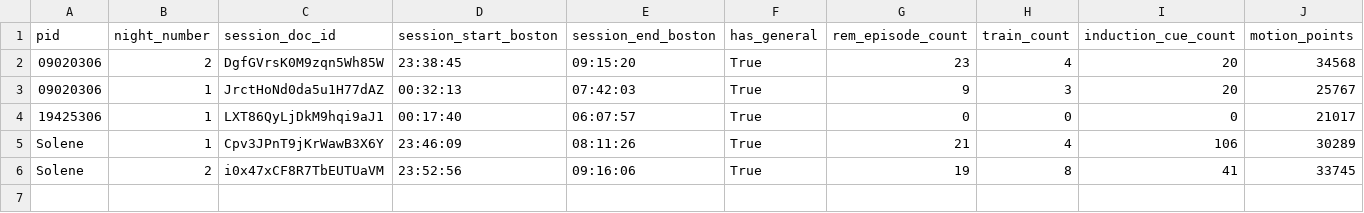
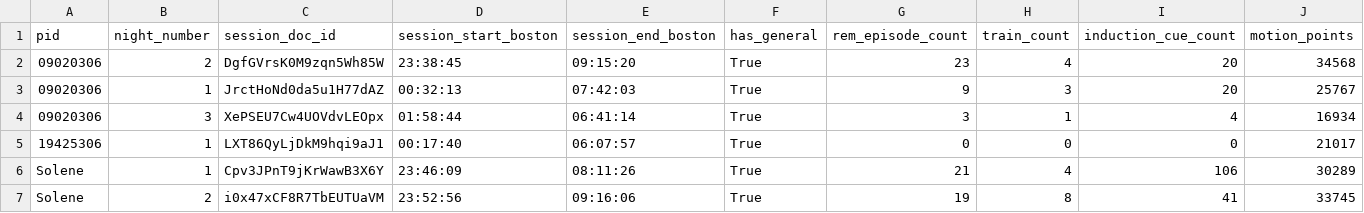
Before and after one commit to slne18/LuciDreams, a CSV file: plot/data_night/sessions_overview.csv, drawn as a sheet.

```diff
--- a/plot/data_night/sessions_overview.csv
+++ b/plot/data_night/sessions_overview.csv
@@ -3,2 +3,3 @@ pid,night_number,session_doc_id,session_start_boston,session_end_boston,has_gene
 09020306,1,JrctHoNd0da5u1H77dAZ,00:32:13,07:42:03,True,9,3,20,25767
+09020306,3,XePSEU7Cw4UOVdvLEOpx,01:58:44,06:41:14,True,3,1,4,16934
 19425306,1,LXT86QyLjDkM9hqi9aJ1,00:17:40,06:07:57,True,0,0,0,21017
```
Also changed, not shown: plot/data_night/cue_events.csv, plot/data_night/rem_episodes.csv, 12 other files.
